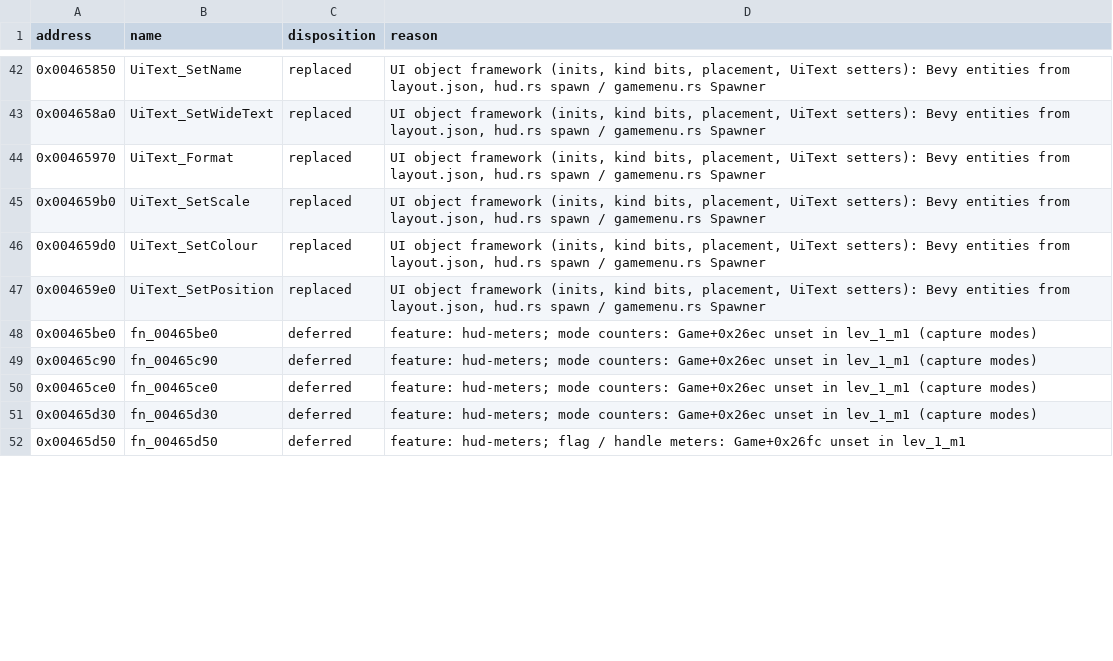
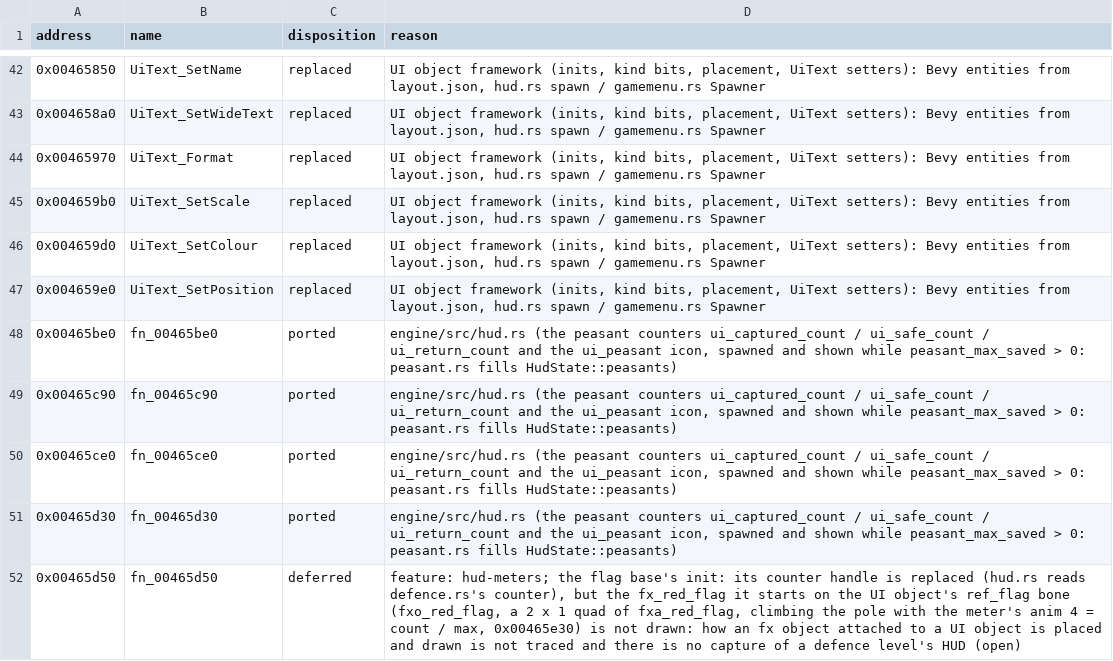
Before and after one commit to NikhilVerma/armed-and-dangerous-recomp, a CSV file: docs/port/ui.csv, drawn as a sheet; only a part is shown, gaps mark what is left out; the diff covers the shown part only.

```diff
--- a/docs/port/ui.csv
+++ b/docs/port/ui.csv
@@ -47,6 +47,6 @@ address,name,disposition,reason
 0x004659e0,UiText_SetPosition,replaced,"UI object framework (inits, kind bits, placement, UiText setters): Bevy entities from layout.json, hud.rs spawn / gamemenu.rs Spawner"
-0x00465be0,fn_00465be0,deferred,feature: hud-meters; mode counters: Game+0x26ec unset in lev_1_m1 (capture modes)
-0x00465c90,fn_00465c90,deferred,feature: hud-meters; mode counters: Game+0x26ec unset in lev_1_m1 (capture modes)
-0x00465ce0,fn_00465ce0,deferred,feature: hud-meters; mode counters: Game+0x26ec unset in lev_1_m1 (capture modes)
-0x00465d30,fn_00465d30,deferred,feature: hud-meters; mode counters: Game+0x26ec unset in lev_1_m1 (capture modes)
-0x00465d50,fn_00465d50,deferred,feature: hud-meters; flag / handle meters: Game+0x26fc unset in lev_1_m1
+0x00465be0,fn_00465be0,ported,"engine/src/hud.rs (the peasant counters ui_captured_count / ui_safe_count / ui_return_count and the ui_peasant icon, spawned and shown while peasant_max_saved > 0: peasant.rs fills HudState::peasants)"
+0x00465c90,fn_00465c90,ported,"engine/src/hud.rs (the peasant counters ui_captured_count / ui_safe_count / ui_return_count and the ui_peasant icon, spawned and shown while peasant_max_saved > 0: peasant.rs fills HudState::peasants)"
+0x00465ce0,fn_00465ce0,ported,"engine/src/hud.rs (the peasant counters ui_captured_count / ui_safe_count / ui_return_count and the ui_peasant icon, spawned and shown while peasant_max_saved > 0: peasant.rs fills HudState::peasants)"
+0x00465d30,fn_00465d30,ported,"engine/src/hud.rs (the peasant counters ui_captured_count / ui_safe_count / ui_return_count and the ui_peasant icon, spawned and shown while peasant_max_saved > 0: peasant.rs fills HudState::peasants)"
+0x00465d50,fn_00465d50,deferred,"feature: hud-meters; the flag base's init: its counter handle is replaced (hud.rs reads defence.rs's counter), but the fx_red_flag it starts on the UI object's ref_flag bone (fxo_red_flag, a 2 x 1 quad of fxa_red_flag, climbing the pole with the meter's anim 4 = count / max, 0x00465e30) is not drawn: how an fx object attached to a UI object is placed and drawn is not traced and there is no capture of a defence level's HUD (open)"
```
Also changed, not shown: 12 edited cells elsewhere in this file, 6 other files.
